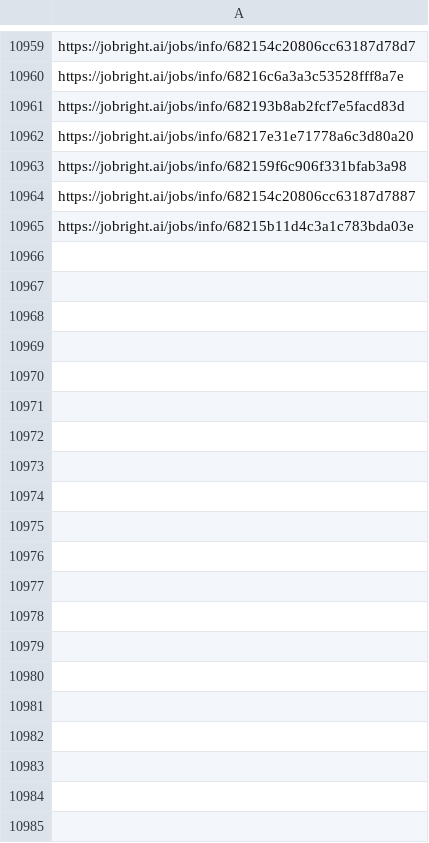
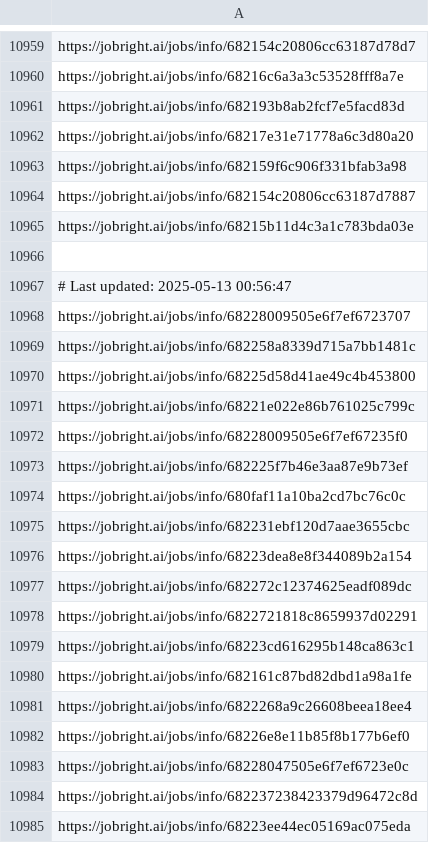
Before and after one commit to Pradeepsingh61/job_DE1, a CSV file: Marketing_links.csv, drawn as a sheet; only a part is shown, gaps mark what is left out; the diff covers the shown part only.

```diff
--- a/Marketing_links.csv
+++ b/Marketing_links.csv
@@ -10970 +10970,21 @@ https://jobright.ai/jobs/info/682154c20806cc63187d7887
 https://jobright.ai/jobs/info/68215b11d4c3a1c783bda03e
+
+# Last updated: 2025-05-13 00:56:47
+https://jobright.ai/jobs/info/68228009505e6f7ef6723707
+https://jobright.ai/jobs/info/682258a8339d715a7bb1481c
+https://jobright.ai/jobs/info/68225d58d41ae49c4b453800
+https://jobright.ai/jobs/info/68221e022e86b761025c799c
+https://jobright.ai/jobs/info/68228009505e6f7ef67235f0
+https://jobright.ai/jobs/info/682225f7b46e3aa87e9b73ef
+https://jobright.ai/jobs/info/680faf11a10ba2cd7bc76c0c
+https://jobright.ai/jobs/info/682231ebf120d7aae3655cbc
+https://jobright.ai/jobs/info/68223dea8e8f344089b2a154
+https://jobright.ai/jobs/info/682272c12374625eadf089dc
+https://jobright.ai/jobs/info/6822721818c8659937d02291
+https://jobright.ai/jobs/info/68223cd616295b148ca863c1
+https://jobright.ai/jobs/info/682161c87bd82dbd1a98a1fe
+https://jobright.ai/jobs/info/6822268a9c26608beea18ee4
+https://jobright.ai/jobs/info/68226e8e11b85f8b177b6ef0
+https://jobright.ai/jobs/info/68228047505e6f7ef6723e0c
+https://jobright.ai/jobs/info/682237238423379d96472c8d
+https://jobright.ai/jobs/info/68223ee44ec05169ac075eda
```
Also changed, not shown: 31 added rows elsewhere in this file, Education_and_Training.csv, Education_and_Training_links.csv, 30 other files.
